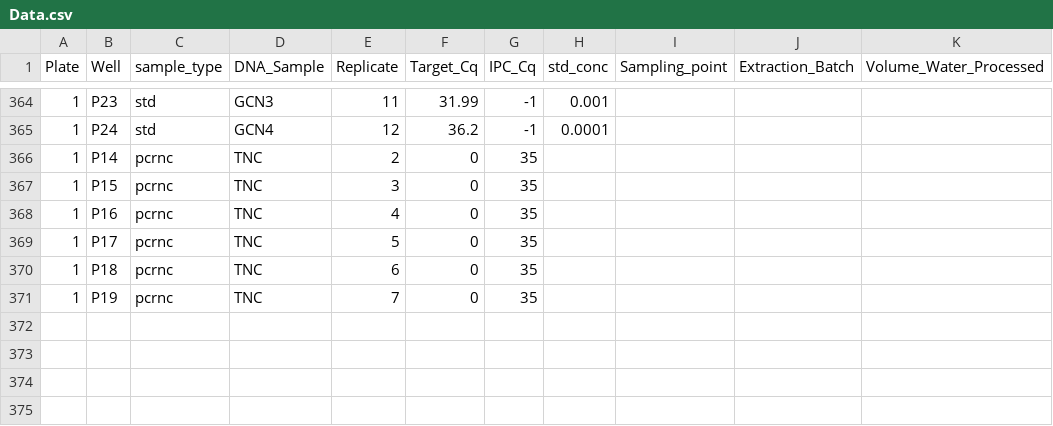
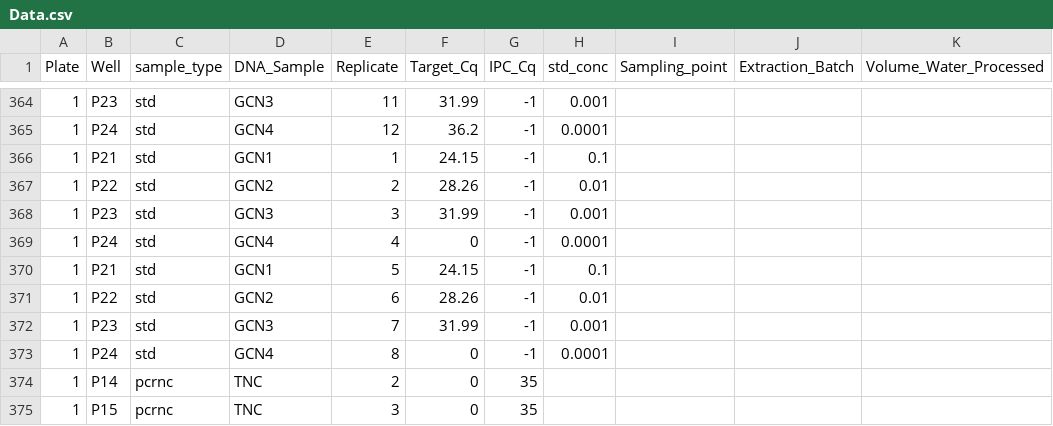
Before and after one commit to bastianegeter/qPCR_validation, a CSV file: Data.csv, drawn as a sheet; only a part is shown, gaps mark what is left out; the shorter side is filled out with more unchanged rows.

```diff
--- a/Data.csv
+++ b/Data.csv
@@ -365,2 +365,10 @@ Plate,Well,sample_type,DNA_Sample,Replicate,Target_Cq,IPC_Cq,std_conc,Sampling_p
 1,P24,std,GCN4,12,36.2,-1,0.0001,,,
+1,P21,std,GCN1,1,24.15,-1,0.1,,,
+1,P22,std,GCN2,2,28.26,-1,0.01,,,
+1,P23,std,GCN3,3,31.99,-1,0.001,,,
+1,P24,std,GCN4,4,0,-1,0.0001,,,
+1,P21,std,GCN1,5,24.15,-1,0.1,,,
+1,P22,std,GCN2,6,28.26,-1,0.01,,,
+1,P23,std,GCN3,7,31.99,-1,0.001,,,
+1,P24,std,GCN4,8,0,-1,0.0001,,,
 1,P14,pcrnc,TNC,2,0,35,,,,
```
Also changed, not shown: 1 other file.
